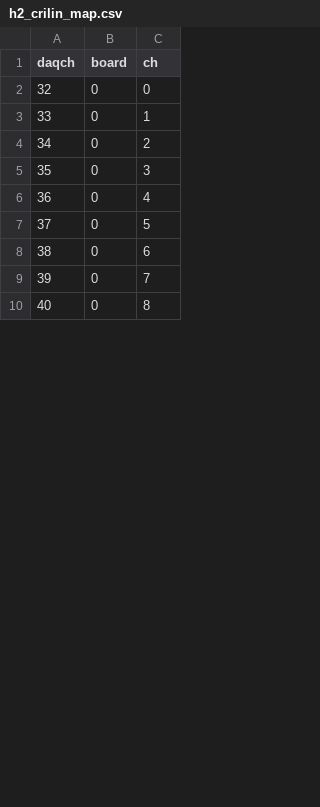
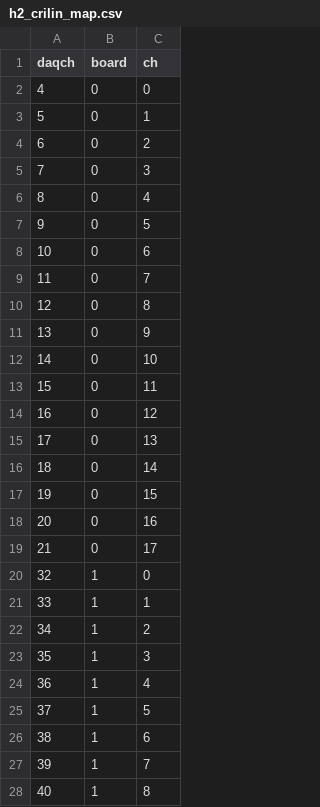
Before and after one commit to raeubaen/crilin, a CSV file: h2_crilin_map.csv, drawn as a sheet; only a part is shown; the diff covers the shown part only.

```diff
--- a/h2_crilin_map.csv
+++ b/h2_crilin_map.csv
@@ -1,10 +1,28 @@
 daqch,board,ch
-32,0,0
-33,0,1
-34,0,2
-35,0,3
-36,0,4
-37,0,5
-38,0,6
-39,0,7
-40,0,8
+4,0,0
+5,0,1
+6,0,2
+7,0,3
+8,0,4
+9,0,5
+10,0,6
+11,0,7
+12,0,8
+13,0,9
+14,0,10
+15,0,11
+16,0,12
+17,0,13
+18,0,14
+19,0,15
+20,0,16
+21,0,17
+32,1,0
+33,1,1
+34,1,2
+35,1,3
+36,1,4
+37,1,5
+38,1,6
+39,1,7
+40,1,8
```
Also changed, not shown: 18 removed rows and 9 edited cells elsewhere in this file, 2 other files.
